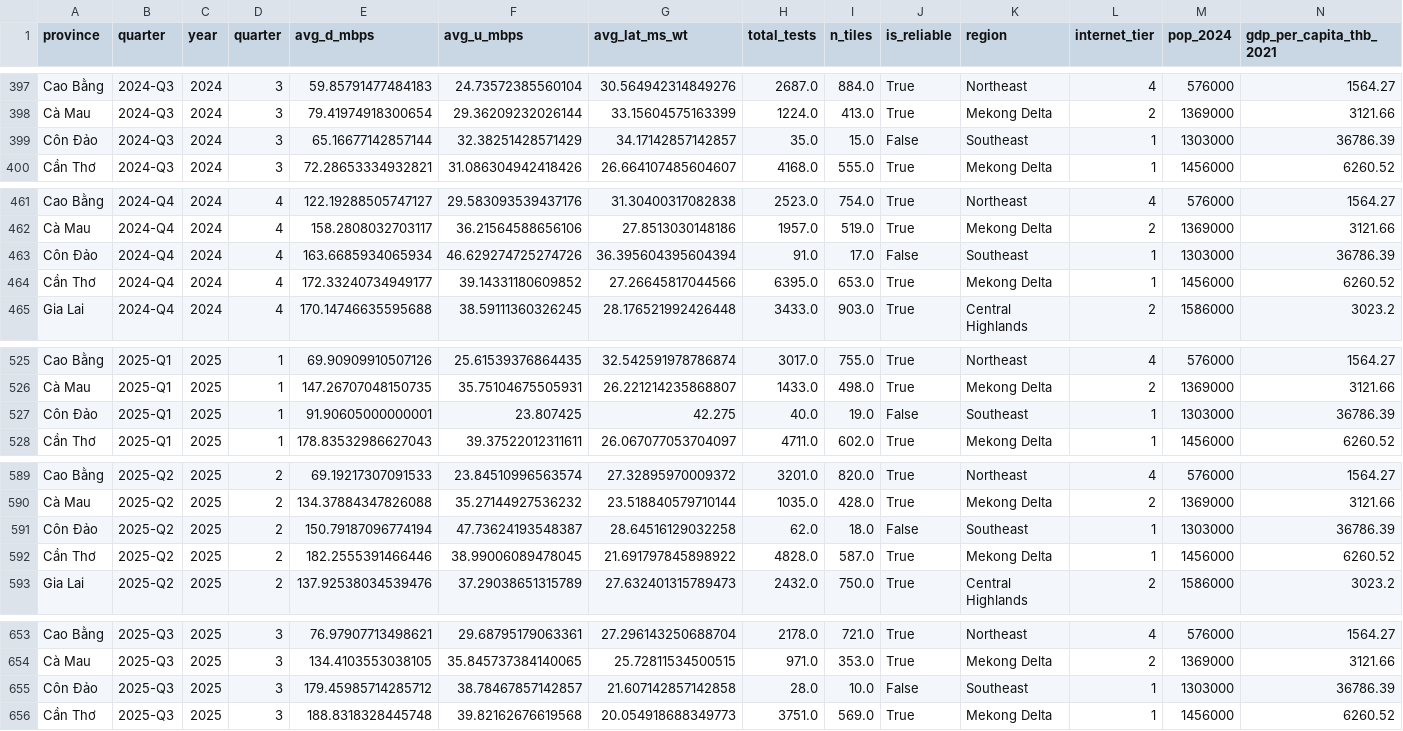
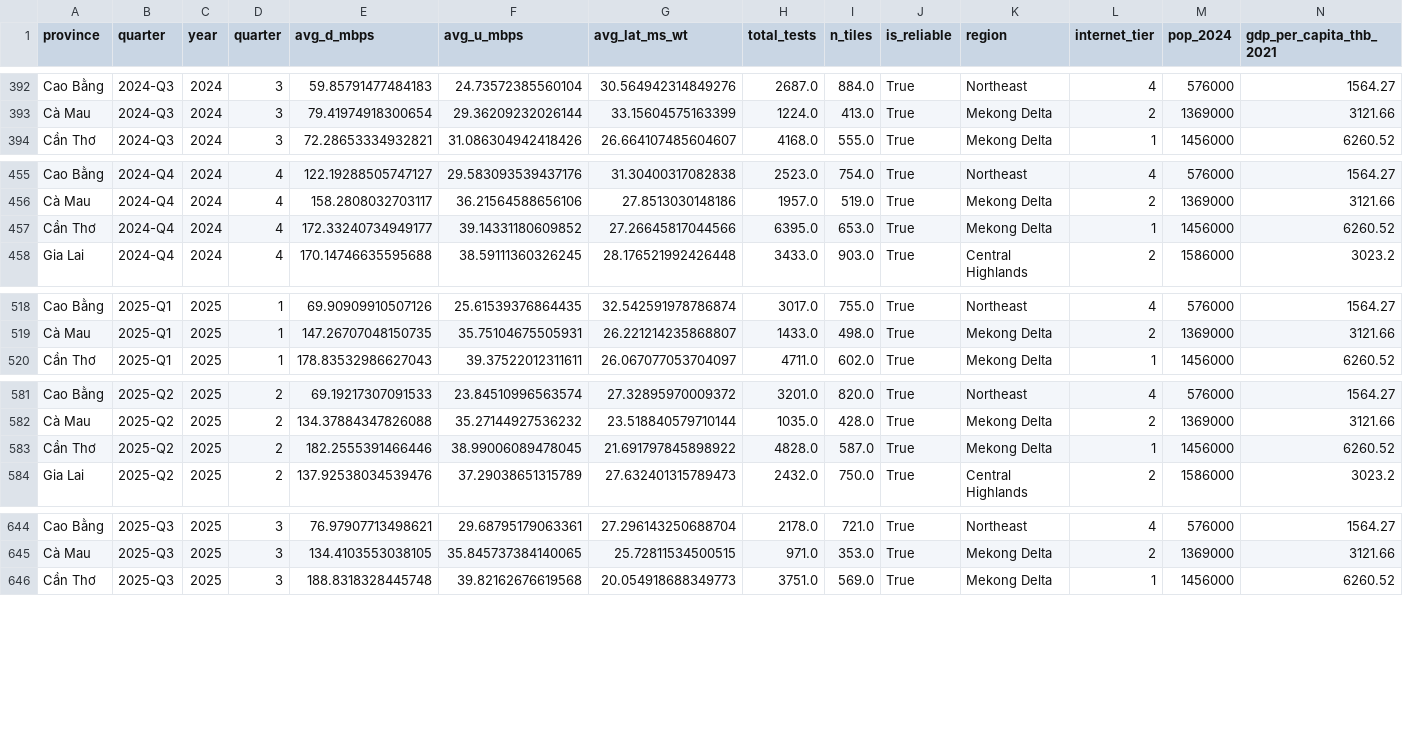
Before and after one commit to chissanupun/thailand-broadband-analysis, a CSV file: data/exports/ookla_mobile_vietnam_province_quarterly.csv, drawn as a sheet; only a part is shown, gaps mark what is left out; rows hold the shown columns only; the diff covers the shown part only; the diff names each change by its address in the sheet, - before the commit and + after, or states it on an @@ line.

```diff
--- a/data/exports/ookla_mobile_vietnam_province_quarterly.csv
+++ b/data/exports/ookla_mobile_vietnam_province_quarterly.csv
-row 399: Côn Đảo | 2024-Q3 | 2024 | 3 | 65.16677142857144 | 32.38251428571429 | 34.17142857142857 | 35.0 | 15.0 | False | Southeast | 1 | 1303000 | 36786.39
-row 463: Côn Đảo | 2024-Q4 | 2024 | 4 | 163.6685934065934 | 46.629274725274726 | 36.395604395604394 | 91.0 | 17.0 | False | Southeast | 1 | 1303000 | 36786.39
-row 527: Côn Đảo | 2025-Q1 | 2025 | 1 | 91.90605000000001 | 23.807425 | 42.275 | 40.0 | 19.0 | False | Southeast | 1 | 1303000 | 36786.39
-row 591: Côn Đảo | 2025-Q2 | 2025 | 2 | 150.79187096774194 | 47.73624193548387 | 28.64516129032258 | 62.0 | 18.0 | False | Southeast | 1 | 1303000 | 36786.39
-row 655: Côn Đảo | 2025-Q3 | 2025 | 3 | 179.45985714285712 | 38.78467857142857 | 21.607142857142858 | 28.0 | 10.0 | False | Southeast | 1 | 1303000 | 36786.39
```
Also changed, not shown: 6 removed rows elsewhere in this file, 28 other files.
